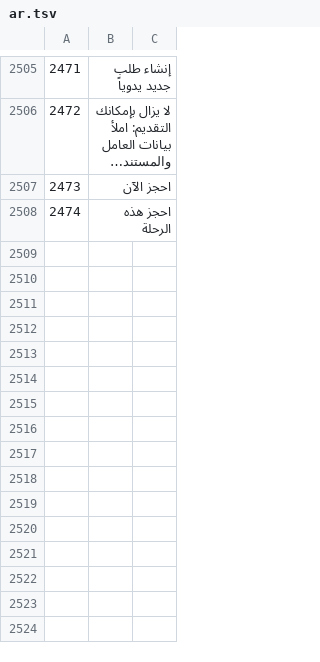
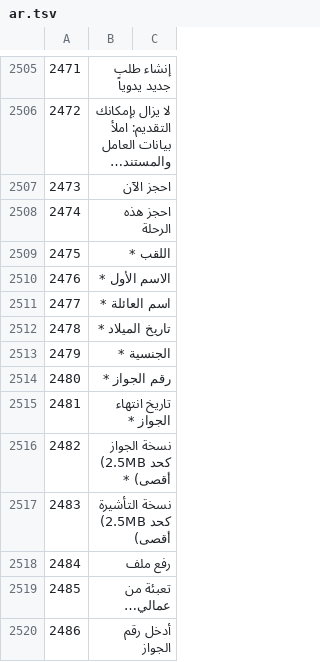
Before and after one commit to sjn6t9/migV33, a TSV file: i18n/ar.tsv, drawn as a sheet; only a part is shown, gaps mark what is left out; long unchanged cells end in …; the diff names each change by its address in the sheet, - before the commit and + after, or states it on an @@ line.

```diff
--- a/i18n/ar.tsv
+++ b/i18n/ar.tsv
+row 2509: 2475 | اللقب *
+row 2510: 2476 | الاسم الأول *
+row 2511: 2477 | اسم العائلة *
+row 2512: 2478 | تاريخ الميلاد *
+row 2513: 2479 | الجنسية *
+row 2514: 2480 | رقم الجواز *
+row 2515: 2481 | تاريخ انتهاء الجواز *
+row 2516: 2482 | نسخة الجواز (2.5MB كحد أقصى) *
+row 2517: 2483 | نسخة التأشيرة (2.5MB كحد أقصى)
+row 2518: 2484 | رفع ملف
+row 2519: 2485 | تعبئة من عمالي…
+row 2520: 2486 | أدخل رقم الجواز
```
Also changed, not shown: i18n/bn.tsv, i18n/hi.tsv, 16 other files.
